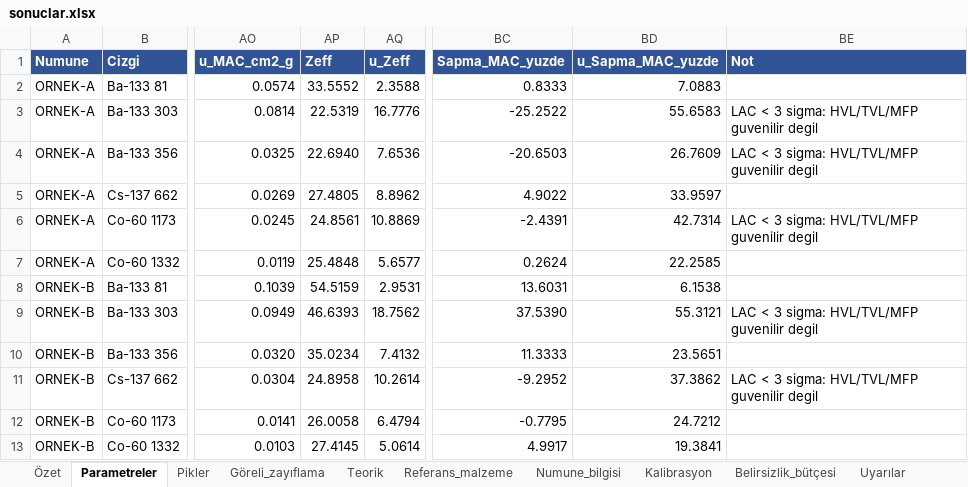
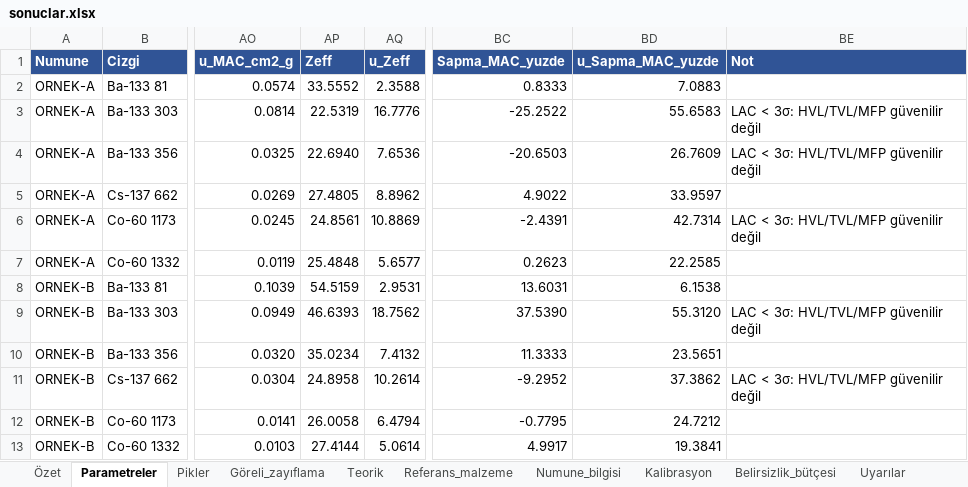
Before and after one commit to oprimegroupofficial/oprimegroup, an Excel workbook: examples/sentetik_ornek/sonuclar.xlsx, sheet Parametreler, drawn as a sheet; only a part is shown, gaps mark what is left out; values as stored, in another font and other column widths than the file's, no borders; the diff names each change by its address in the sheet, - before the commit and + after, or states it on an @@ line.

```diff
--- a/examples/sentetik_ornek/sonuclar.xlsx (sheet Parametreler)
+++ b/examples/sentetik_ornek/sonuclar.xlsx (sheet Parametreler)
-BE3:BE4 (Not): LAC < 3 sigma: HVL/TVL/MFP guvenilir degil
+BE3:BE4 (Not): LAC < 3σ: HVL/TVL/MFP güvenilir değil
-BE6 (Not): LAC < 3 sigma: HVL/TVL/MFP guvenilir degil
+BE6 (Not): LAC < 3σ: HVL/TVL/MFP güvenilir değil
-BC7 (Sapma_MAC_yuzde): 0.2624
+BC7 (Sapma_MAC_yuzde): 0.2623
-BD9 (u_Sapma_MAC_yuzde): 55.3121
+BD9 (u_Sapma_MAC_yuzde): 55.3120
-BE9 (Not): LAC < 3 sigma: HVL/TVL/MFP guvenilir degil
+BE9 (Not): LAC < 3σ: HVL/TVL/MFP güvenilir değil
-BE11 (Not): LAC < 3 sigma: HVL/TVL/MFP guvenilir degil
+BE11 (Not): LAC < 3σ: HVL/TVL/MFP güvenilir değil
-AP13 (Zeff): 27.4145
+AP13 (Zeff): 27.4144
```
Also changed, not shown: sheet Özet, sheet Uyarılar, output/sonuclar.xlsx, 47 other files.
